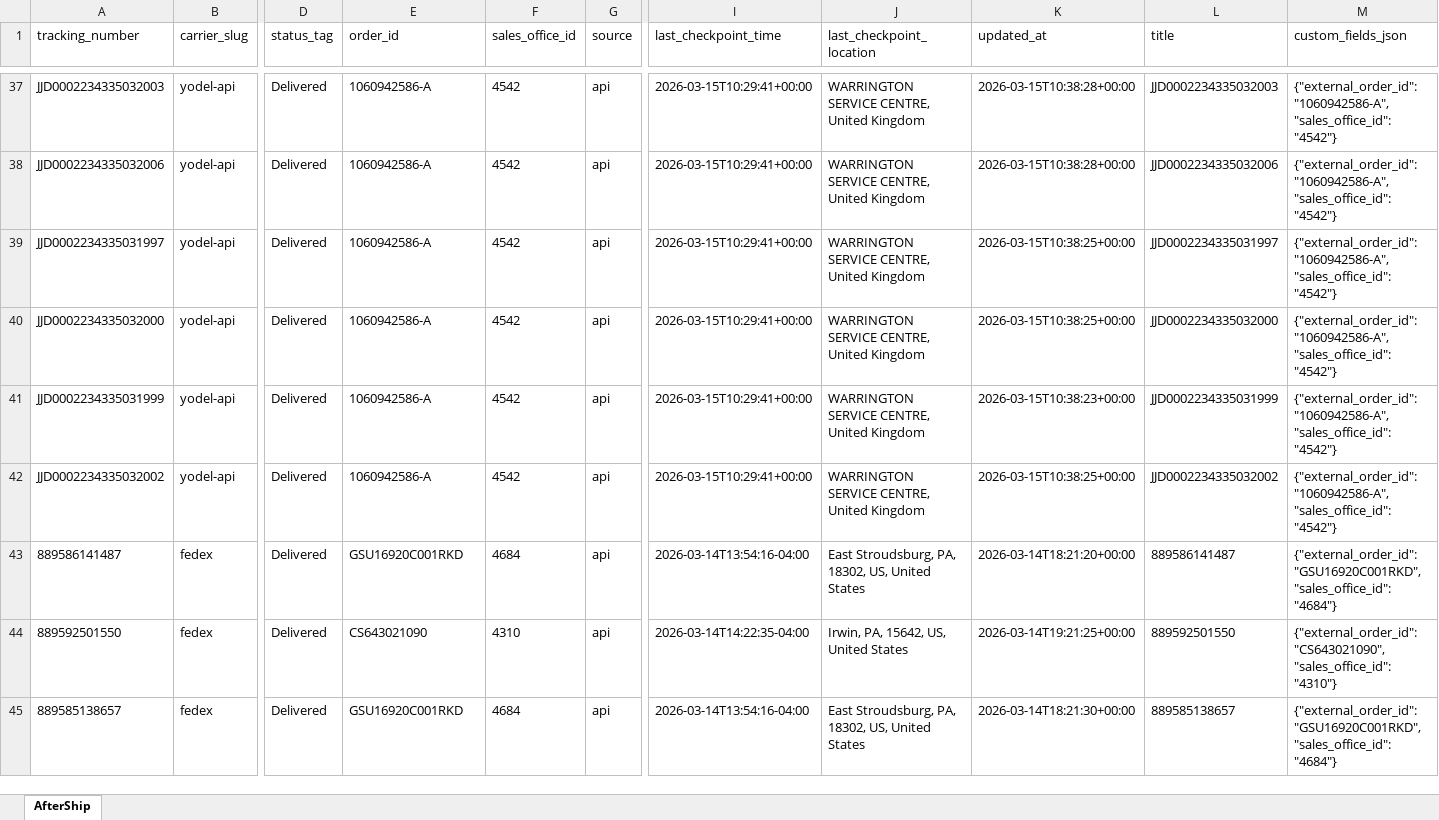
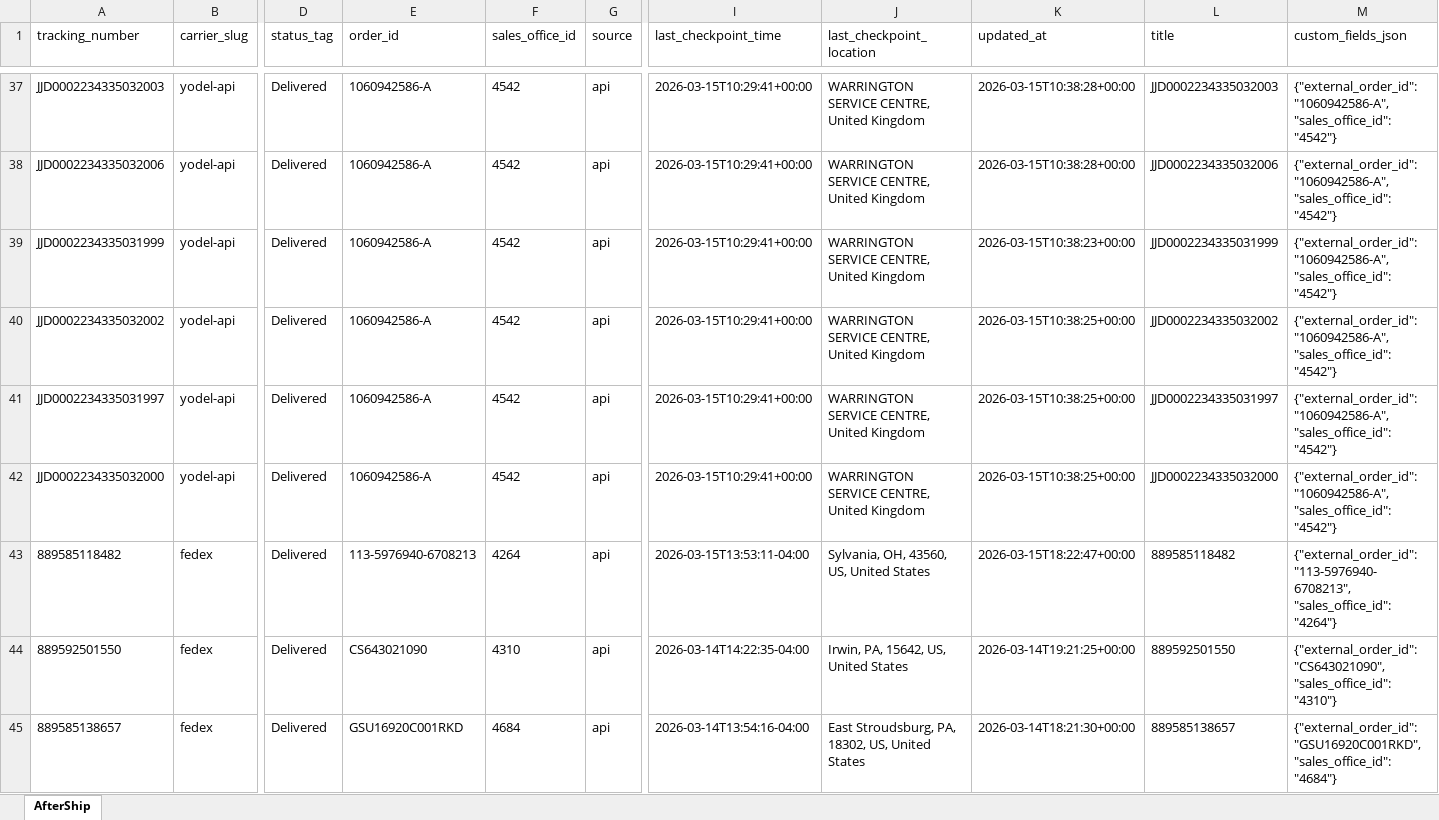
Before and after one commit to Gleamm89/Return-Shipments, an Excel workbook: docs/data/returns_intransit.xlsx, sheet AfterShip, drawn as a sheet; only a part is shown, gaps mark what is left out; values as stored, in another font and other column widths than the file's, no borders; the diff covers the shown part only; the diff names each change by its address in the sheet, - before the commit and + after, or states it on an @@ line.

```diff
--- a/docs/data/returns_intransit.xlsx (sheet AfterShip)
+++ b/docs/data/returns_intransit.xlsx (sheet AfterShip)
@@ row 41 moved to row 39: JJD0002234335031999 @@
@@ row 42 moved to row 40: JJD0002234335032002 @@
-A43 (tracking_number): 889586141487
+A43 (tracking_number): 889585118482
-E43 (order_id): GSU16920C001RKD
+E43 (order_id): 113-5976940-6708213
-F43 (sales_office_id): 4684
+F43 (sales_office_id): 4264
-I43 (last_checkpoint_time): 2026-03-14T13:54:16-04:00
+I43 (last_checkpoint_time): 2026-03-15T13:53:11-04:00
-J43 (last_checkpoint_location): East Stroudsburg, PA, 18302, US, United States
+J43 (last_checkpoint_location): Sylvania, OH, 43560, US, United States
-K43 (updated_at): 2026-03-14T18:21:20+00:00
+K43 (updated_at): 2026-03-15T18:22:47+00:00
-L43 (title): 889586141487
+L43 (title): 889585118482
-M43 (custom_fields_json): {"external_order_id": "GSU16920C001RKD", "sales_office_id": "4684"}
+M43 (custom_fields_json): {"external_order_id": "113-5976940-6708213", "sales_office_id": "4264"}
```
Also changed, not shown: 19 added rows, 19 removed rows, 26 moved rows and 28 edited cells elsewhere in this sheet, 2 other files.
